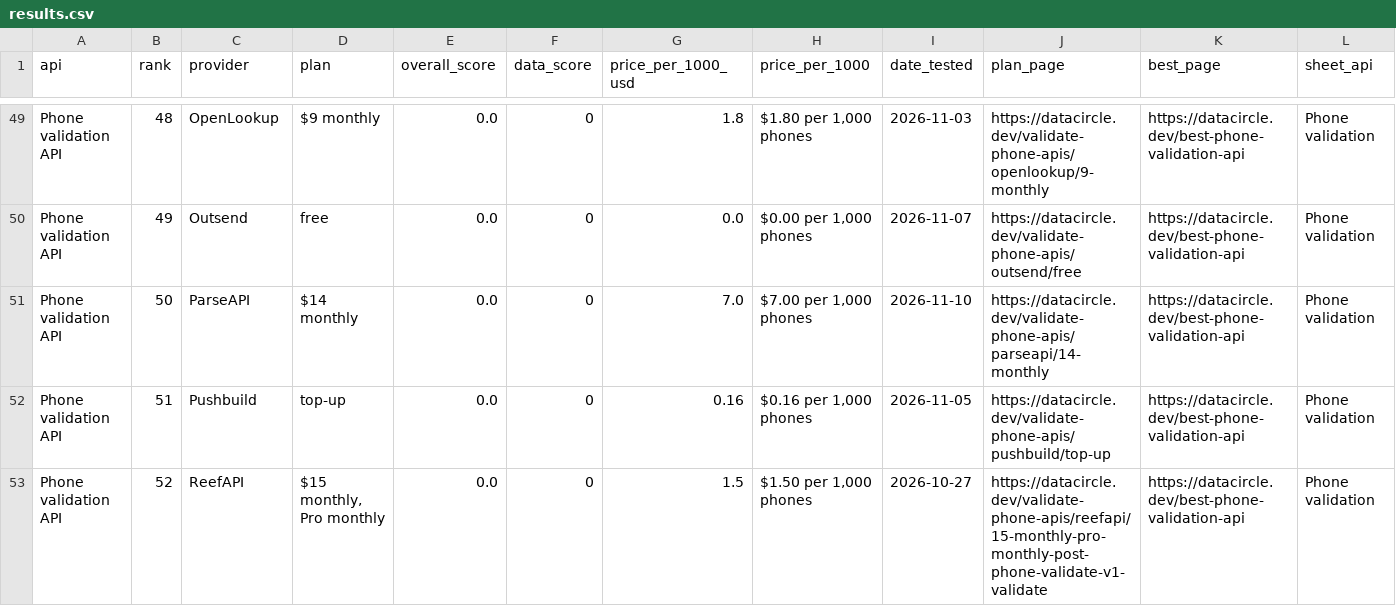
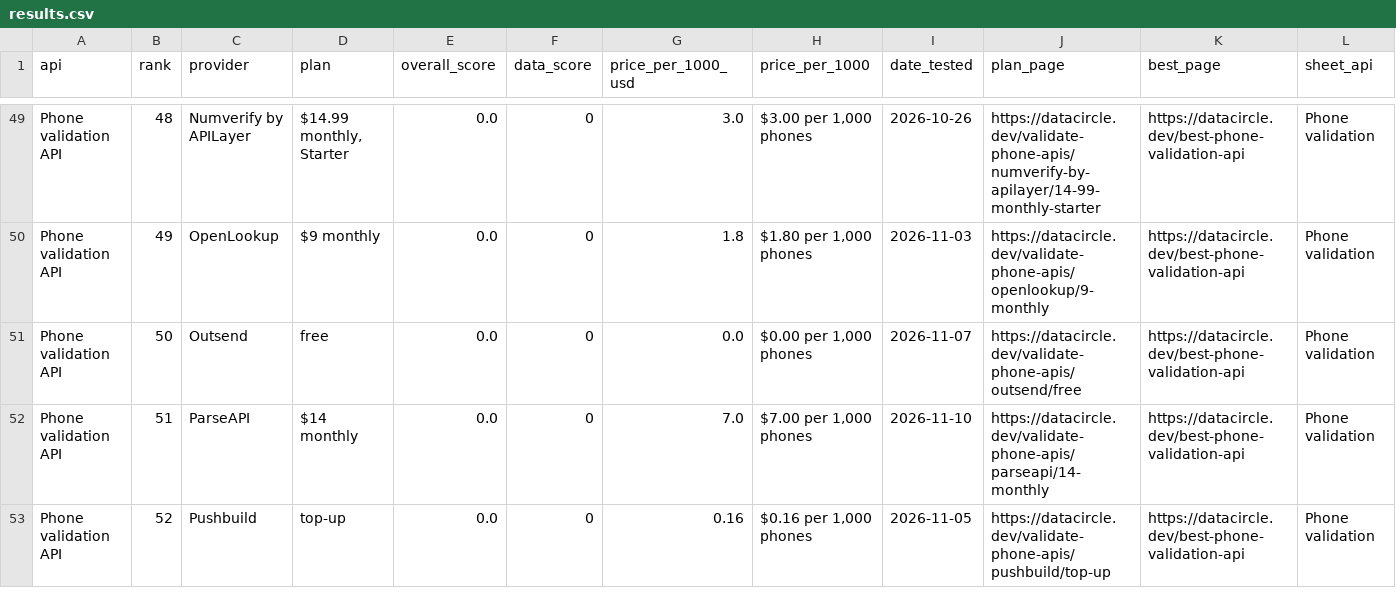
Before and after one commit to waynehamadi/best-phone-validation-api, a CSV file: results.csv, drawn as a sheet; only a part is shown, gaps mark what is left out; the diff covers the shown part only; the diff names each change by its address in the sheet, - before the commit and + after, or states it on an @@ line.

Commit message:
Benchmark results from datacircle.dev

```diff
--- a/results.csv
+++ b/results.csv
-C49 (provider): OpenLookup
+C49 (provider): Numverify by APILayer
-D49 (plan): $9 monthly
+D49 (plan): $14.99 monthly, Starter
-G49 (price_per_1000_usd): 1.8
+G49 (price_per_1000_usd): 3.0
-H49 (price_per_1000): $1.80 per 1,000 phones
+H49 (price_per_1000): $3.00 per 1,000 phones
-I49 (date_tested): 2026-11-03
+I49 (date_tested): 2026-10-26
-J49 (plan_page): https://datacircle.dev/validate-phone-apis/openlookup/9-monthly
+J49 (plan_page): https://datacircle.dev/validate-phone-apis/numverify-by-apilayer/14-99-monthly-starter
-C50 (provider): Outsend
+C50 (provider): OpenLookup
-D50 (plan): free
+D50 (plan): $9 monthly
-G50 (price_per_1000_usd): 0.0
+G50 (price_per_1000_usd): 1.8
-H50 (price_per_1000): $0.00 per 1,000 phones
+H50 (price_per_1000): $1.80 per 1,000 phones
-I50 (date_tested): 2026-11-07
+I50 (date_tested): 2026-11-03
-J50 (plan_page): https://datacircle.dev/validate-phone-apis/outsend/free
+J50 (plan_page): https://datacircle.dev/validate-phone-apis/openlookup/9-monthly
-C51 (provider): ParseAPI
+C51 (provider): Outsend
-D51 (plan): $14 monthly
+D51 (plan): free
-G51 (price_per_1000_usd): 7.0
+G51 (price_per_1000_usd): 0.0
-H51 (price_per_1000): $7.00 per 1,000 phones
+H51 (price_per_1000): $0.00 per 1,000 phones
-I51 (date_tested): 2026-11-10
+I51 (date_tested): 2026-11-07
-J51 (plan_page): https://datacircle.dev/validate-phone-apis/parseapi/14-monthly
+J51 (plan_page): https://datacircle.dev/validate-phone-apis/outsend/free
-C52 (provider): Pushbuild
+C52 (provider): ParseAPI
-D52 (plan): top-up
+D52 (plan): $14 monthly
-G52 (price_per_1000_usd): 0.16
+G52 (price_per_1000_usd): 7.0
-H52 (price_per_1000): $0.16 per 1,000 phones
+H52 (price_per_1000): $7.00 per 1,000 phones
-I52 (date_tested): 2026-11-05
+I52 (date_tested): 2026-11-10
-J52 (plan_page): https://datacircle.dev/validate-phone-apis/pushbuild/top-up
+J52 (plan_page): https://datacircle.dev/validate-phone-apis/parseapi/14-monthly
-C53 (provider): ReefAPI
+C53 (provider): Pushbuild
-D53 (plan): $15 monthly, Pro monthly
+D53 (plan): top-up
-G53 (price_per_1000_usd): 1.5
+G53 (price_per_1000_usd): 0.16
-H53 (price_per_1000): $1.50 per 1,000 phones
+H53 (price_per_1000): $0.16 per 1,000 phones
-I53 (date_tested): 2026-10-27
+I53 (date_tested): 2026-11-05
-J53 (plan_page): https://datacircle.dev/validate-phone-apis/reefapi/15-monthly-pro-monthly-post-phone-validate-v1-validate
+J53 (plan_page): https://datacircle.dev/validate-phone-apis/pushbuild/top-up
```
Also changed, not shown: 4 added rows and 110 edited cells elsewhere in this file, 1 other file.
